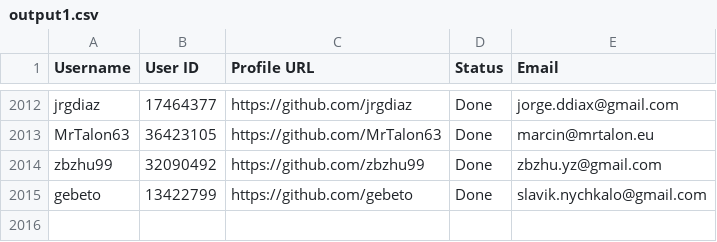
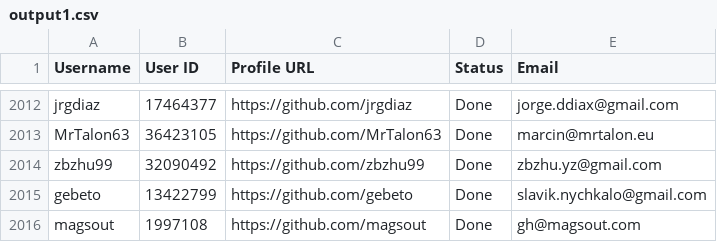
Before and after one commit to PhatDot1/stargeezers, a CSV file: output1.csv, drawn as a sheet; only a part is shown, gaps mark what is left out.

```diff
--- a/output1.csv
+++ b/output1.csv
@@ -2015 +2015,2 @@ zbzhu99,32090492,https://github.com/zbzhu99,Done,zbzhu.yz@gmail.com
 gebeto,13422799,https://github.com/gebeto,Done,slavik.nychkalo@gmail.com
+magsout,1997108,https://github.com/magsout,Done,gh@magsout.com
```
